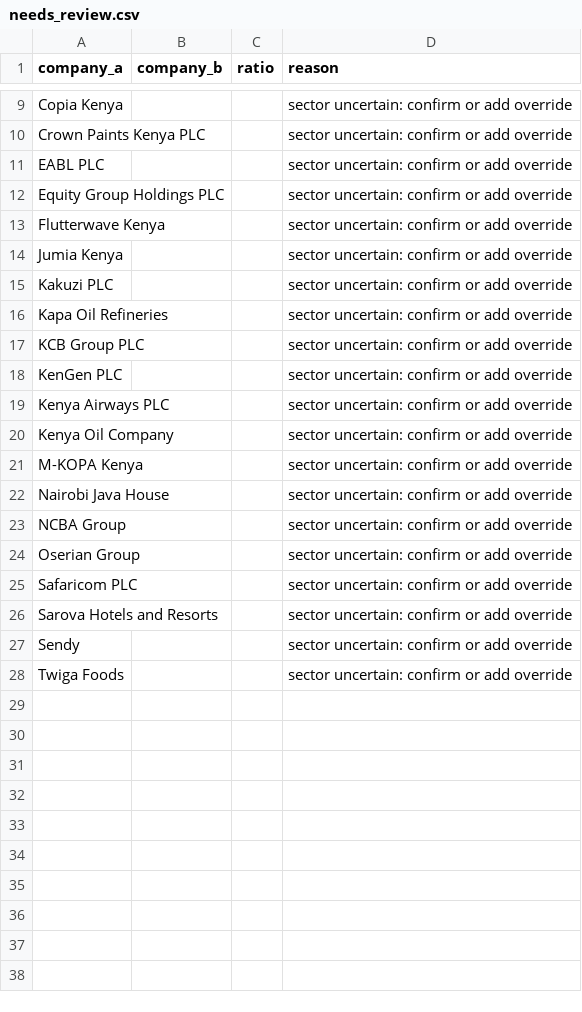
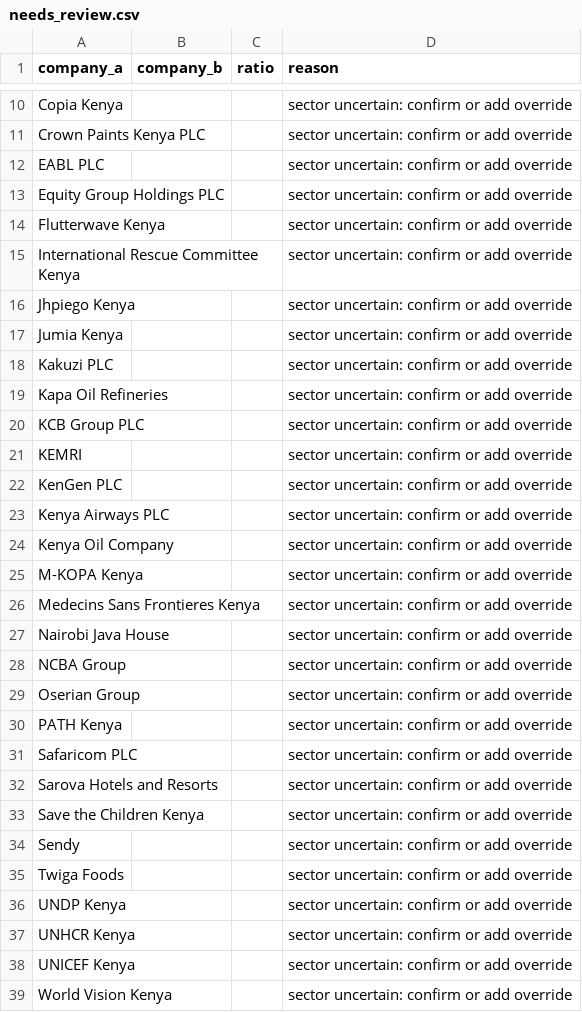
Before and after one commit to ngugi-cloud/BridgeRadar, a CSV file: data/needs_review.csv, drawn as a sheet; only a part is shown, gaps mark what is left out; the diff covers the shown part only; the diff names each change by its address in the sheet, - before the commit and + after, or states it on an @@ line.

```diff
--- a/data/needs_review.csv
+++ b/data/needs_review.csv
+row 15: International Rescue Committee Kenya |  |  | sector uncertain: confirm or add override
+row 16: Jhpiego Kenya |  |  | sector uncertain: confirm or add override
+row 21: KEMRI |  |  | sector uncertain: confirm or add override
+row 26: Medecins Sans Frontieres Kenya |  |  | sector uncertain: confirm or add override
+row 30: PATH Kenya |  |  | sector uncertain: confirm or add override
+row 33: Save the Children Kenya |  |  | sector uncertain: confirm or add override
+row 36: UNDP Kenya |  |  | sector uncertain: confirm or add override
+row 37: UNHCR Kenya |  |  | sector uncertain: confirm or add override
+row 38: UNICEF Kenya |  |  | sector uncertain: confirm or add override
+row 39: World Vision Kenya |  |  | sector uncertain: confirm or add override
```
Also changed, not shown: 1 added row elsewhere in this file, data/manual_integration_required.csv, data/scrape_log.csv, 2 other files.
